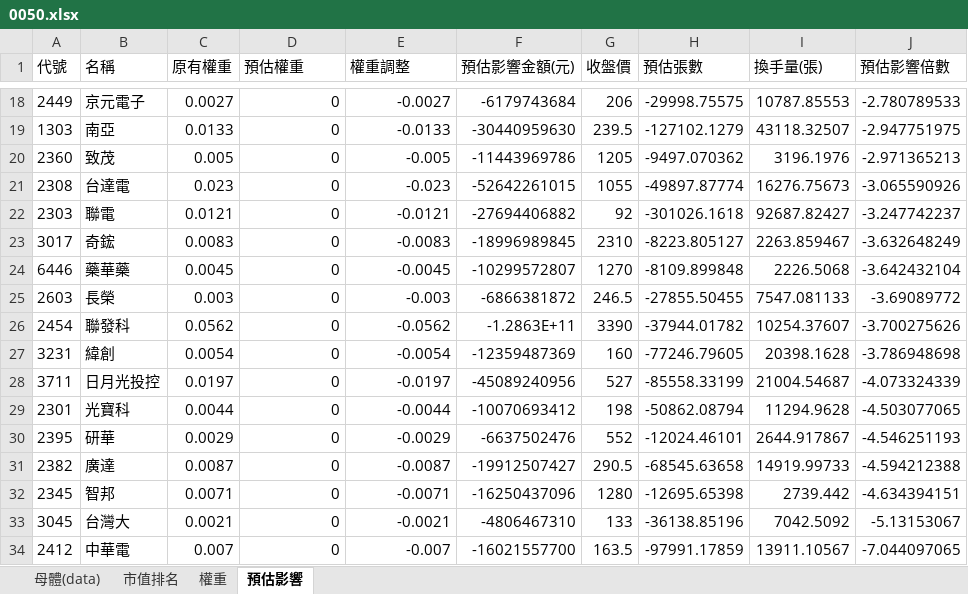
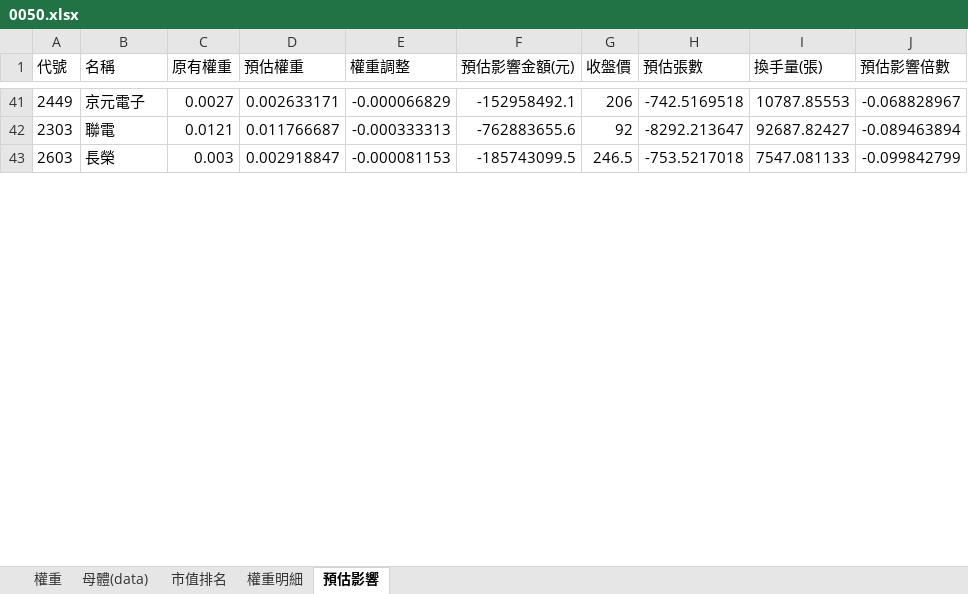
Before and after one commit to Jagon7/jagon-space-station, an Excel workbook: data/rebalance/pred/0050.xlsx, sheet 預估影響, drawn as a sheet; only a part is shown, gaps mark what is left out; values as stored, in another font and other column widths than the file's, no borders; removed rows and columns are numbered as before the commit, all else as after; the diff covers the shown part only; the diff names each change by its address in the sheet, - before the commit and + after, or states it on an @@ line.

```diff
--- a/data/rebalance/pred/0050.xlsx (sheet 預估影響)
+++ b/data/rebalance/pred/0050.xlsx (sheet 預估影響)
+sheet tab: 權重明細
@@ sheet tab order changed: 權重 | 母體(data) | 市值排名 | 權重明細 | 預估影響 @@
-D41 (預估權重): 0
+D41 (預估權重): 0.002633171
-E41 (權重調整): -0.0027
+E41 (權重調整): -0.000066829
-F41 (預估影響金額(元)): -6179743684
+F41 (預估影響金額(元)): -152958492.1
-H41 (預估張數): -29998.75575
+H41 (預估張數): -742.5169518
-J41 (預估影響倍數): -2.780789533
+J41 (預估影響倍數): -0.068828967
-row 19: 1303 | 南亞 | 0.0133 | 0 | -0.0133 | -30440959630 | 239.5 | -127102.1279 | 43118.32507 | -2.947751975
-row 20: 2360 | 致茂 | 0.005 | 0 | -0.005 | -11443969786 | 1205 | -9497.070362 | 3196.1976 | -2.971365213
-row 21: 2308 | 台達電 | 0.023 | 0 | -0.023 | -52642261015 | 1055 | -49897.87774 | 16276.75673 | -3.065590926
-D42 (預估權重): 0
+D42 (預估權重): 0.011766687
-E42 (權重調整): -0.0121
+E42 (權重調整): -0.000333313
-F42 (預估影響金額(元)): -27694406882
+F42 (預估影響金額(元)): -762883655.6
-H42 (預估張數): -301026.1618
+H42 (預估張數): -8292.213647
-J42 (預估影響倍數): -3.247742237
+J42 (預估影響倍數): -0.089463894
-row 23: 3017 | 奇鋐 | 0.0083 | 0 | -0.0083 | -18996989845 | 2310 | -8223.805127 | 2263.859467 | -3.632648249
-row 24: 6446 | 藥華藥 | 0.0045 | 0 | -0.0045 | -10299572807 | 1270 | -8109.899848 | 2226.5068 | -3.642432104
-D43 (預估權重): 0
+D43 (預估權重): 0.002918847
-E43 (權重調整): -0.003
+E43 (權重調整): -0.000081153
-F43 (預估影響金額(元)): -6866381872
+F43 (預估影響金額(元)): -185743099.5
-H43 (預估張數): -27855.50455
+H43 (預估張數): -753.5217018
-J43 (預估影響倍數): -3.69089772
+J43 (預估影響倍數): -0.099842799
-row 26: 2454 | 聯發科 | 0.0562 | 0 | -0.0562 | -1.2863E+11 | 3390 | -37944.01782 | 10254.37607 | -3.700275626
-row 27: 3231 | 緯創 | 0.0054 | 0 | -0.0054 | -12359487369 | 160 | -77246.79605 | 20398.1628 | -3.786948698
-row 28: 3711 | 日月光投控 | 0.0197 | 0 | -0.0197 | -45089240956 | 527 | -85558.33199 | 21004.54687 | -4.073324339
-row 29: 2301 | 光寶科 | 0.0044 | 0 | -0.0044 | -10070693412 | 198 | -50862.08794 | 11294.9628 | -4.503077065
-row 30: 2395 | 研華 | 0.0029 | 0 | -0.0029 | -6637502476 | 552 | -12024.46101 | 2644.917867 | -4.546251193
-row 31: 2382 | 廣達 | 0.0087 | 0 | -0.0087 | -19912507427 | 290.5 | -68545.63658 | 14919.99733 | -4.594212388
-row 32: 2345 | 智邦 | 0.0071 | 0 | -0.0071 | -16250437096 | 1280 | -12695.65398 | 2739.442 | -4.634394151
-row 33: 3045 | 台灣大 | 0.0021 | 0 | -0.0021 | -4806467310 | 133 | -36138.85196 | 7042.5092 | -5.13153067
-row 34: 2412 | 中華電 | 0.007 | 0 | -0.007 | -16021557700 | 163.5 | -97991.17859 | 13911.10567 | -7.044097065
```
Also changed, not shown: 37 added rows, 23 removed rows and 50 edited cells elsewhere in this sheet, sheet 市值排名, sheet 母體(data), sheet 權重, data/rebalance/pred/0051.xlsx, data/rebalance/pred/0056.xlsx, 14 other files.
